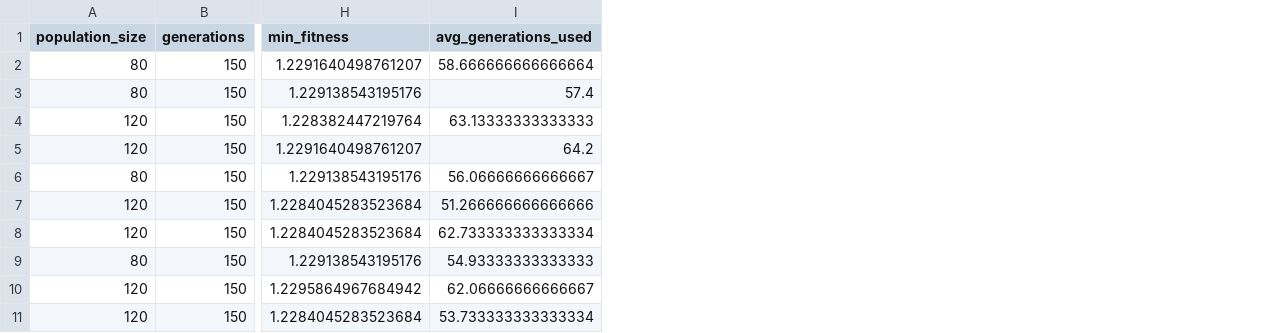
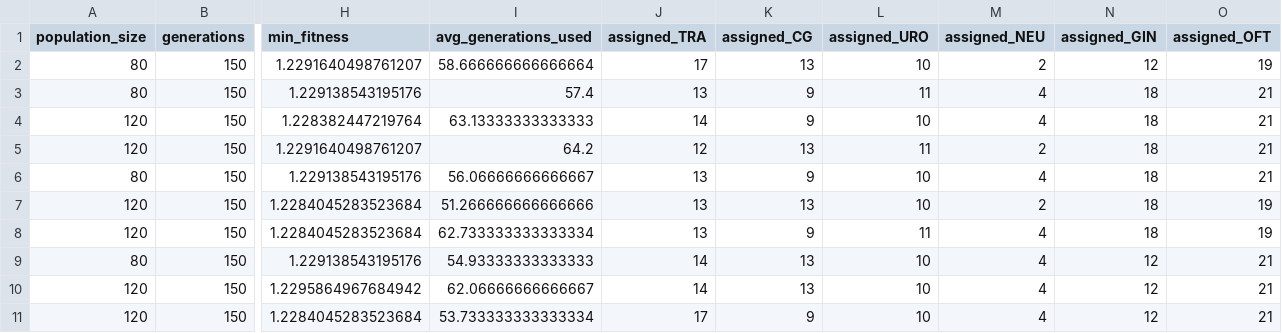
Before and after one commit to LucasCttr/pf-or-scheduler, a CSV file: tuning/grid_search_results.csv, drawn as a sheet; only a part is shown, gaps mark what is left out; the diff names each change by its address in the sheet, - before the commit and + after, or states it on an @@ line.

```diff
--- a/tuning/grid_search_results.csv
+++ b/tuning/grid_search_results.csv
+column J (assigned_TRA), rows 2-11: 17 | 13 | 14 | 12 | 13 | 13 | 13 | 14 | 14 | 17
+column K (assigned_CG), rows 2-11: 13 | 9 | 9 | 13 | 9 | 13 | 9 | 13 | 13 | 9
+column L (assigned_URO), rows 2-11: 10 | 11 | 10 | 11 | 10 | 10 | 11 | 10 | 10 | 10
+column M (assigned_NEU), rows 2-11: 2 | 4 | 4 | 2 | 4 | 2 | 4 | 4 | 4 | 4
+column N (assigned_GIN), rows 2-11: 12 | 18 | 18 | 18 | 18 | 18 | 18 | 12 | 12 | 12
+column O (assigned_OFT), rows 2-11: 19 | 21 | 21 | 21 | 21 | 19 | 19 | 21 | 21 | 21
```
Also changed, not shown: 6 other files.
